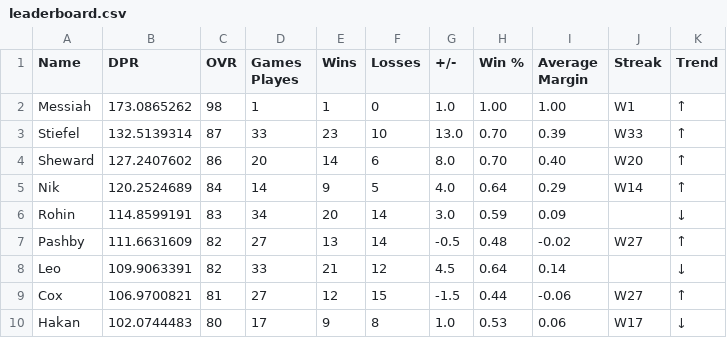
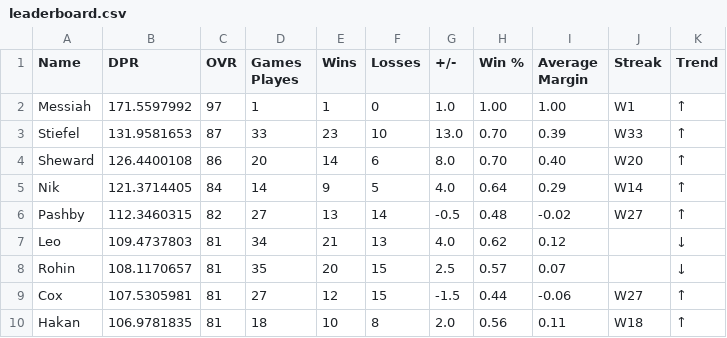
Before and after one commit to adamstiefel06/dpong-leaderboard, a CSV file: leaderboard.csv, drawn as a sheet; only a part is shown; the diff covers the shown part only.

```diff
--- a/leaderboard.csv
+++ b/leaderboard.csv
@@ -1,10 +1,10 @@
 Name,DPR,OVR,Games Playes,Wins,Losses,+/-,Win %,Average Margin,Streak,Trend
-Messiah,173.0865262,98,1,1,0,1.0,1.00,1.00,W1,↑
-Stiefel,132.5139314,87,33,23,10,13.0,0.70,0.39,W33,↑
-Sheward,127.2407602,86,20,14,6,8.0,0.70,0.40,W20,↑
-Nik,120.2524689,84,14,9,5,4.0,0.64,0.29,W14,↑
-Rohin,114.8599191,83,34,20,14,3.0,0.59,0.09,,↓
-Pashby,111.6631609,82,27,13,14,-0.5,0.48,-0.02,W27,↑
-Leo,109.9063391,82,33,21,12,4.5,0.64,0.14,,↓
-Cox,106.9700821,81,27,12,15,-1.5,0.44,-0.06,W27,↑
-Hakan,102.0744483,80,17,9,8,1.0,0.53,0.06,W17,↓
+Messiah,171.5597992,97,1,1,0,1.0,1.00,1.00,W1,↑
+Stiefel,131.9581653,87,33,23,10,13.0,0.70,0.39,W33,↑
+Sheward,126.4400108,86,20,14,6,8.0,0.70,0.40,W20,↑
+Nik,121.3714405,84,14,9,5,4.0,0.64,0.29,W14,↑
+Pashby,112.3460315,82,27,13,14,-0.5,0.48,-0.02,W27,↑
+Leo,109.4737803,81,34,21,13,4.0,0.62,0.12,,↓
+Rohin,108.1170657,81,35,20,15,2.5,0.57,0.07,,↓
+Cox,107.5305981,81,27,12,15,-1.5,0.44,-0.06,W27,↑
+Hakan,106.9781835,81,18,10,8,2.0,0.56,0.11,W18,↑
```
Also changed, not shown: 2 added rows, 2 removed rows and 20 edited cells elsewhere in this file.
